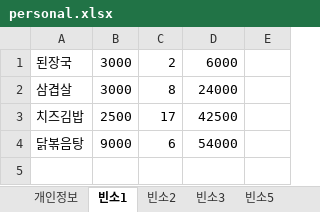
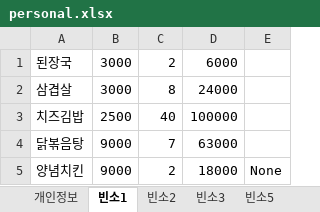
Before and after one commit to bladnoch/KY_Project2.0, an Excel workbook: xl/personal.xlsx, sheet 빈소1, drawn as a sheet; values as stored, in another font and other column widths than the file's, no borders; the diff names each change by its address in the sheet, - before the commit and + after, or states it on an @@ line.

```diff
--- a/xl/personal.xlsx (sheet 빈소1)
+++ b/xl/personal.xlsx (sheet 빈소1)
-C3: 17
+C3: 40
-D3: 42500
+D3: 100000
-C4: 6
+C4: 7
-D4: 54000
+D4: 63000
+row 5: 양념치킨 | 9000 | 2 | 18000 | None
```
Also changed, not shown: xl/전체물품리스트_세트저장용.xlsx, 1 other file.
